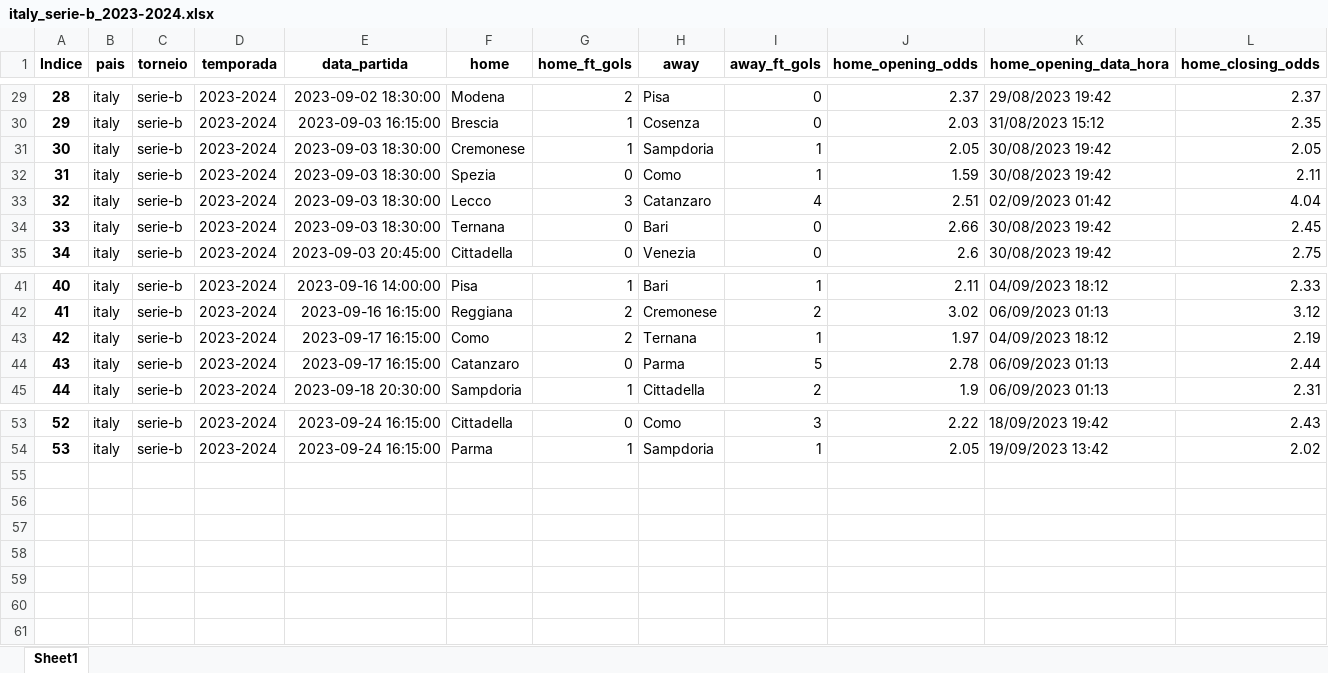
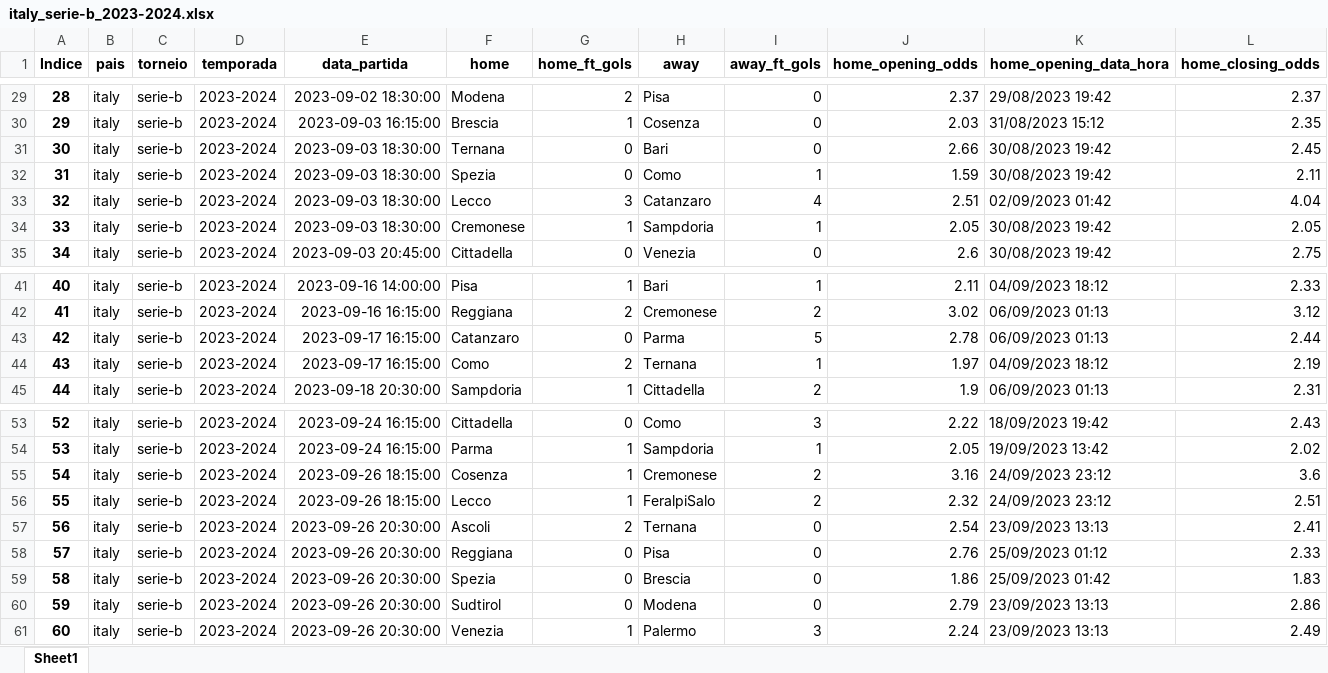
Before and after one commit to manuelpicaro/poco, an Excel workbook: 2023/italy_serie-b_2023-2024.xlsx, sheet Sheet1, drawn as a sheet; only a part is shown, gaps mark what is left out; values as stored, in another font and other column widths than the file's, no borders; addresses are those after the commit; rows hold the shown columns only; the diff names each change by its address in the sheet, - before the commit and + after, or states it on an @@ line.

```diff
--- a/2023/italy_serie-b_2023-2024.xlsx (sheet Sheet1)
+++ b/2023/italy_serie-b_2023-2024.xlsx (sheet Sheet1)
@@ row 34 moved to row 31: 30 @@
@@ row 31 moved to row 34: 33 @@
@@ row 44 moved to row 43: 42 @@
@@ column A (Indice) renumbered in row 44 @@
+row 55: 54 | italy | serie-b | 2023-2024 | 2023-09-26 18:15:00 | Cosenza | 1 | Cremonese | 2 | 3.16 | 24/09/2023 23:12 | 3.6
+row 56: 55 | italy | serie-b | 2023-2024 | 2023-09-26 18:15:00 | Lecco | 1 | FeralpiSalo | 2 | 2.32 | 24/09/2023 23:12 | 2.51
+row 57: 56 | italy | serie-b | 2023-2024 | 2023-09-26 20:30:00 | Ascoli | 2 | Ternana | 0 | 2.54 | 23/09/2023 13:13 | 2.41
+row 58: 57 | italy | serie-b | 2023-2024 | 2023-09-26 20:30:00 | Reggiana | 0 | Pisa | 0 | 2.76 | 25/09/2023 01:12 | 2.33
+row 59: 58 | italy | serie-b | 2023-2024 | 2023-09-26 20:30:00 | Spezia | 0 | Brescia | 0 | 1.86 | 25/09/2023 01:42 | 1.83
+row 60: 59 | italy | serie-b | 2023-2024 | 2023-09-26 20:30:00 | Sudtirol | 0 | Modena | 0 | 2.79 | 23/09/2023 13:13 | 2.86
+row 61: 60 | italy | serie-b | 2023-2024 | 2023-09-26 20:30:00 | Venezia | 1 | Palermo | 3 | 2.24 | 23/09/2023 13:13 | 2.49
```
Also changed, not shown: 2023/france_ligue-2_2023-2024.xlsx, 2023/israel_ligat-ha-al_2023-2024.xlsx, 27 other files.
